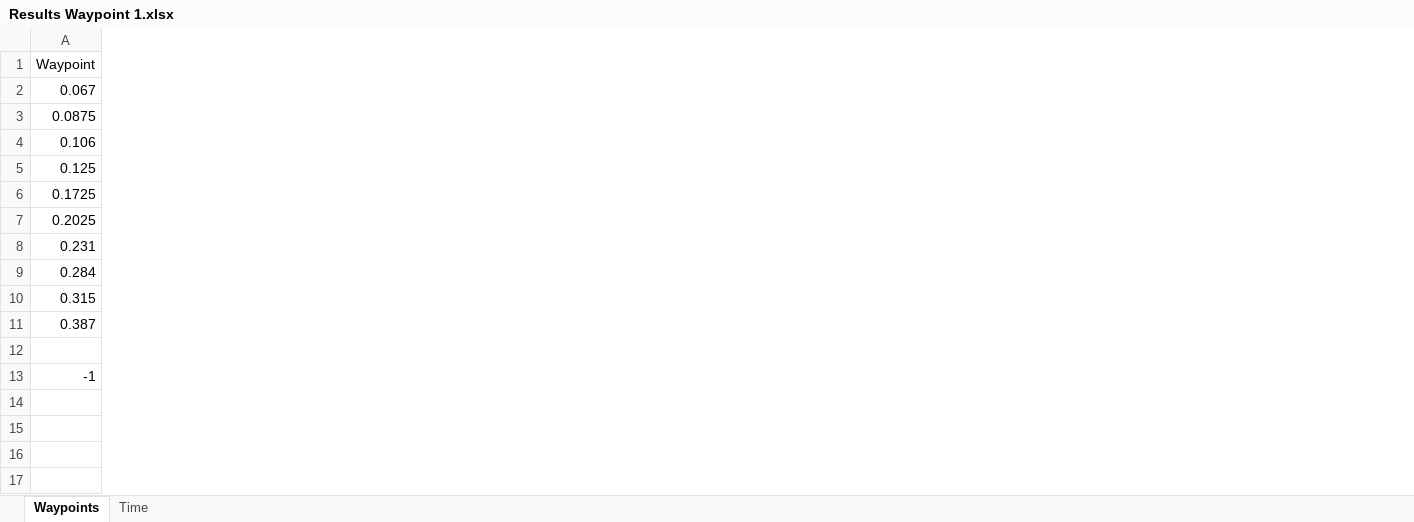
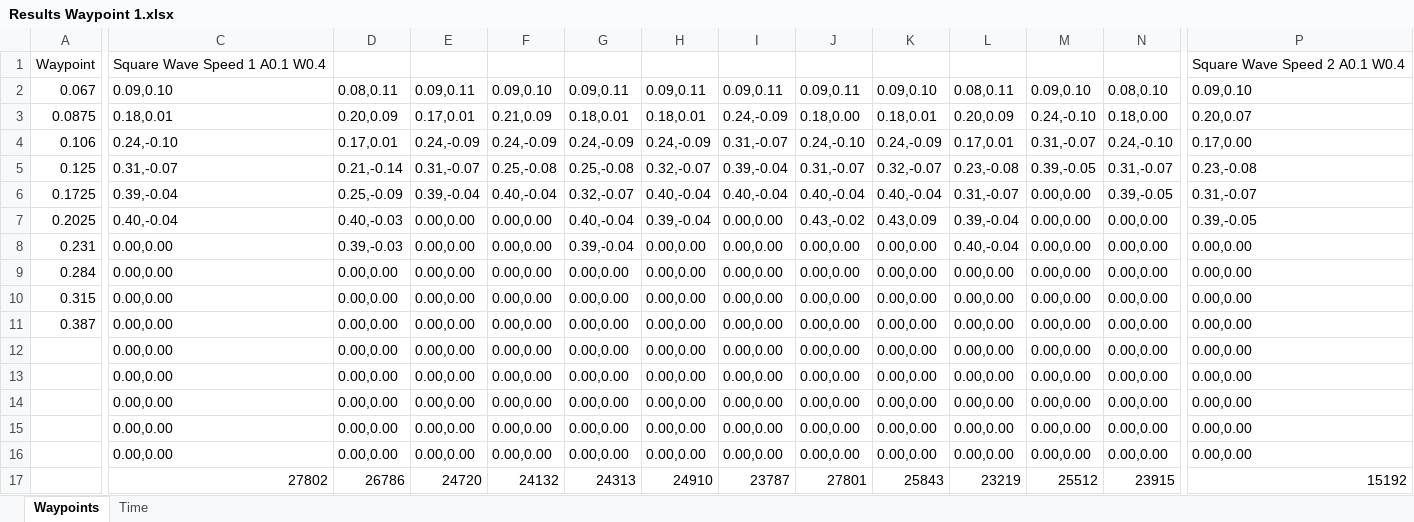
Before and after one commit to Aasavmp/Robotics-Systems-A2, an Excel workbook: Assessment 2 v1/Results Waypoint 1.xlsx, sheet Waypoints, drawn as a sheet; only a part is shown, gaps mark what is left out; values as stored, in another font and other column widths than the file's, no borders; rows hold the shown columns only; the diff covers the shown part only; the diff names each change by its address in the sheet, - before the commit and + after, or states it on an @@ line.

```diff
--- a/Assessment 2 v1/Results Waypoint 1.xlsx (sheet Waypoints)
+++ b/Assessment 2 v1/Results Waypoint 1.xlsx (sheet Waypoints)
+column C, rows 1-13: Square Wave Speed 1 A0.1 W0.4 | 0.09,0.10 | 0.18,0.01 | 0.24,-0.10 | 0.31,-0.07 | 0.39,-0.04 | 0.40,-0.04 | 0.00,0.00 | 0.00,0.00 | 0.00,0.00 | 0.00,0.00 | 0.00,0.00 | 0.00,0.00
+column D, rows 2-13: 0.08,0.11 | 0.20,0.09 | 0.17,0.01 | 0.21,-0.14 | 0.25,-0.09 | 0.40,-0.03 | 0.39,-0.03 | 0.00,0.00 | 0.00,0.00 | 0.00,0.00 | 0.00,0.00 | 0.00,0.00
+column E, rows 2-13: 0.09,0.11 | 0.17,0.01 | 0.24,-0.09 | 0.31,-0.07 | 0.39,-0.04 | 0.00,0.00 | 0.00,0.00 | 0.00,0.00 | 0.00,0.00 | 0.00,0.00 | 0.00,0.00 | 0.00,0.00
+column F, rows 2-13: 0.09,0.10 | 0.21,0.09 | 0.24,-0.09 | 0.25,-0.08 | 0.40,-0.04 | 0.00,0.00 | 0.00,0.00 | 0.00,0.00 | 0.00,0.00 | 0.00,0.00 | 0.00,0.00 | 0.00,0.00
+column G, rows 2-13: 0.09,0.11 | 0.18,0.01 | 0.24,-0.09 | 0.25,-0.08 | 0.32,-0.07 | 0.40,-0.04 | 0.39,-0.04 | 0.00,0.00 | 0.00,0.00 | 0.00,0.00 | 0.00,0.00 | 0.00,0.00
+column H, rows 2-13: 0.09,0.11 | 0.18,0.01 | 0.24,-0.09 | 0.32,-0.07 | 0.40,-0.04 | 0.39,-0.04 | 0.00,0.00 | 0.00,0.00 | 0.00,0.00 | 0.00,0.00 | 0.00,0.00 | 0.00,0.00
+column I, rows 2-13: 0.09,0.11 | 0.24,-0.09 | 0.31,-0.07 | 0.39,-0.04 | 0.40,-0.04 | 0.00,0.00 | 0.00,0.00 | 0.00,0.00 | 0.00,0.00 | 0.00,0.00 | 0.00,0.00 | 0.00,0.00
+column J, rows 2-13: 0.09,0.11 | 0.18,0.00 | 0.24,-0.10 | 0.31,-0.07 | 0.40,-0.04 | 0.43,-0.02 | 0.00,0.00 | 0.00,0.00 | 0.00,0.00 | 0.00,0.00 | 0.00,0.00 | 0.00,0.00
+column K, rows 2-13: 0.09,0.10 | 0.18,0.01 | 0.24,-0.09 | 0.32,-0.07 | 0.40,-0.04 | 0.43,0.09 | 0.00,0.00 | 0.00,0.00 | 0.00,0.00 | 0.00,0.00 | 0.00,0.00 | 0.00,0.00
+column L, rows 2-13: 0.08,0.11 | 0.20,0.09 | 0.17,0.01 | 0.23,-0.08 | 0.31,-0.07 | 0.39,-0.04 | 0.40,-0.04 | 0.00,0.00 | 0.00,0.00 | 0.00,0.00 | 0.00,0.00 | 0.00,0.00
+column M, rows 2-13: 0.09,0.10 | 0.24,-0.10 | 0.31,-0.07 | 0.39,-0.05 | 0.00,0.00 | 0.00,0.00 | 0.00,0.00 | 0.00,0.00 | 0.00,0.00 | 0.00,0.00 | 0.00,0.00 | 0.00,0.00
+column N, rows 2-13: 0.08,0.10 | 0.18,0.00 | 0.24,-0.10 | 0.31,-0.07 | 0.39,-0.05 | 0.00,0.00 | 0.00,0.00 | 0.00,0.00 | 0.00,0.00 | 0.00,0.00 | 0.00,0.00 | 0.00,0.00
+column P, rows 1-13: Square Wave Speed 2 A0.1 W0.4 | 0.09,0.10 | 0.20,0.07 | 0.17,0.00 | 0.23,-0.08 | 0.31,-0.07 | 0.39,-0.05 | 0.00,0.00 | 0.00,0.00 | 0.00,0.00 | 0.00,0.00 | 0.00,0.00 | 0.00,0.00
-row 12: (empty)
+row 12:  | 0.00,0.00 | 0.00,0.00 | 0.00,0.00 | 0.00,0.00 | 0.00,0.00 | 0.00,0.00 | 0.00,0.00 | 0.00,0.00 | 0.00,0.00 | 0.00,0.00 | 0.00,0.00 | 0.00,0.00 | 0.00,0.00
-A13: -1
+A13: (empty)
+row 14:  | 0.00,0.00 | 0.00,0.00 | 0.00,0.00 | 0.00,0.00 | 0.00,0.00 | 0.00,0.00 | 0.00,0.00 | 0.00,0.00 | 0.00,0.00 | 0.00,0.00 | 0.00,0.00 | 0.00,0.00 | 0.00,0.00
+row 15:  | 0.00,0.00 | 0.00,0.00 | 0.00,0.00 | 0.00,0.00 | 0.00,0.00 | 0.00,0.00 | 0.00,0.00 | 0.00,0.00 | 0.00,0.00 | 0.00,0.00 | 0.00,0.00 | 0.00,0.00 | 0.00,0.00
+row 16:  | 0.00,0.00 | 0.00,0.00 | 0.00,0.00 | 0.00,0.00 | 0.00,0.00 | 0.00,0.00 | 0.00,0.00 | 0.00,0.00 | 0.00,0.00 | 0.00,0.00 | 0.00,0.00 | 0.00,0.00 | 0.00,0.00
+row 17:  | 27802 | 26786 | 24720 | 24132 | 24313 | 24910 | 23787 | 27801 | 25843 | 23219 | 25512 | 23915 | 15192
```
Also changed, not shown: 110 added columns and 21 removed columns elsewhere in this sheet, formulas that keep their value, Assessment 2 v1/Results Waypoint 2.xlsx, 2 other files.
